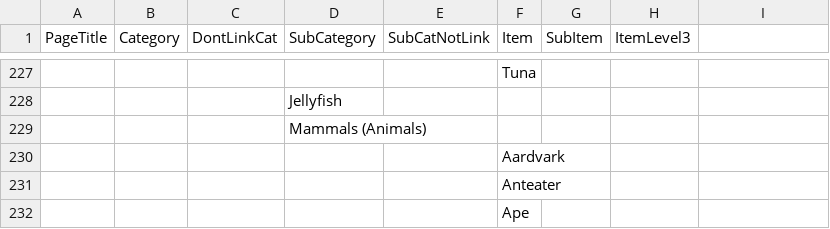
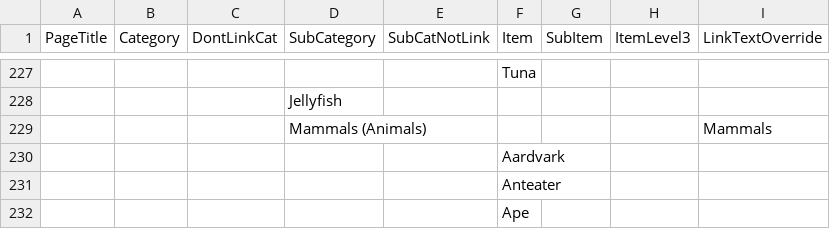
Before and after one commit to kenirwin/DLP-Categories, a CSV file: csv/Science.csv, drawn as a sheet; only a part is shown, gaps mark what is left out; the diff names each change by its address in the sheet, - before the commit and + after, or states it on an @@ line.

```diff
--- a/csv/Science.csv
+++ b/csv/Science.csv
-I1: (empty)
+I1: LinkTextOverride
-I229 (LinkTextOverride): (empty)
+I229 (LinkTextOverride): Mammals
```
Also changed, not shown: csv/Art.csv, csv/Health.csv, 5 other files.
